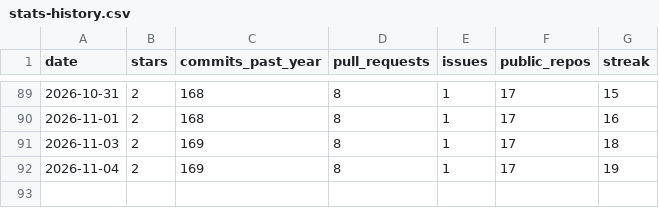
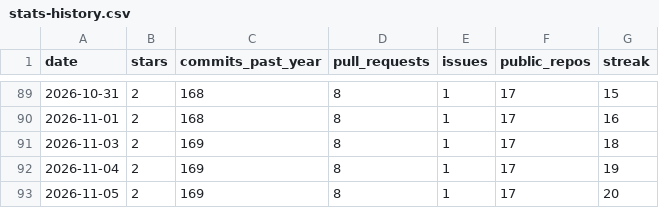
Before and after one commit to vpoonyak/vpoonyak, a CSV file: data/stats-history.csv, drawn as a sheet; only a part is shown, gaps mark what is left out.

```diff
--- a/data/stats-history.csv
+++ b/data/stats-history.csv
@@ -92 +92,2 @@ date,stars,commits_past_year,pull_requests,issues,public_repos,streak
 2026-11-04,2,169,8,1,17,19
+2026-11-05,2,169,8,1,17,20
```
Also changed, not shown: data/lang-history.csv, 3 other files.
